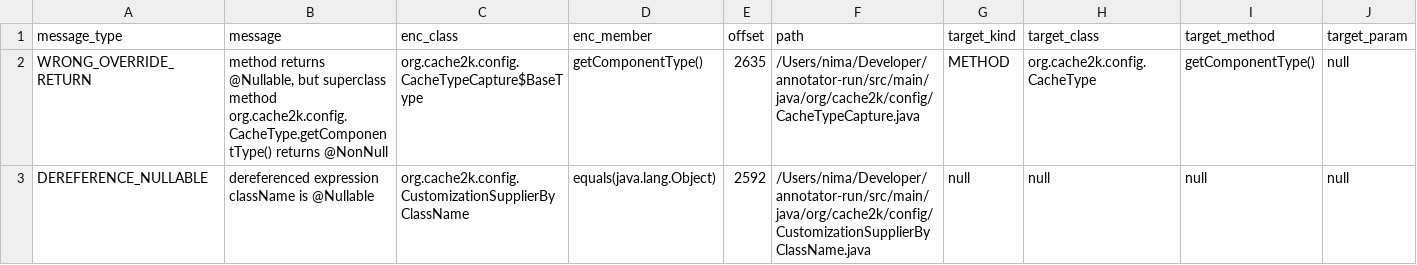
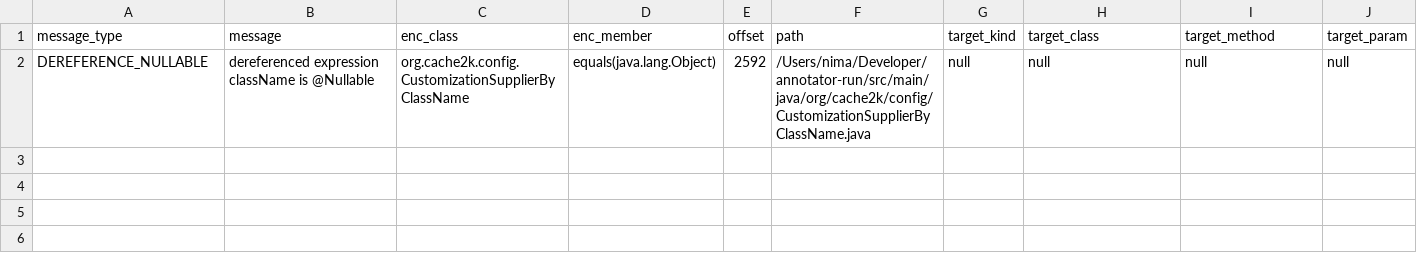
Before and after one commit to nimakarimipour/annotator-run, a TSV file: annotator-out/0/errors.tsv, drawn as a sheet; only a part is shown; rows hold the shown columns only; the diff names each change by its address in the sheet, - before the commit and + after, or states it on an @@ line.

Commit message:
fix error 1

```diff
--- a/annotator-out/0/errors.tsv
+++ b/annotator-out/0/errors.tsv
-row 2: WRONG_OVERRIDE_RETURN | method returns @Nullable, but superclass method org.cache2k.config.CacheType.getComponentType() returns @NonNull | org.cache2k.config.CacheTypeCapture$BaseType | getComponentType() | 2635 | /Users/nima/Developer/annotator-run/src/main/java/org/cache2k/config/CacheTypeCapture.java | METHOD | org.cache2k.config.CacheType | getComponentType() | null
```
Also changed, not shown: 2 other files.
